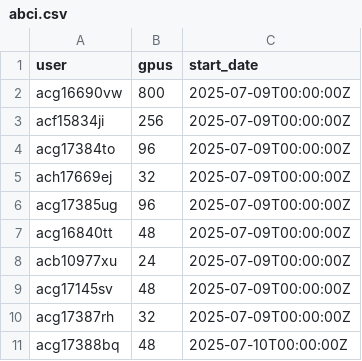
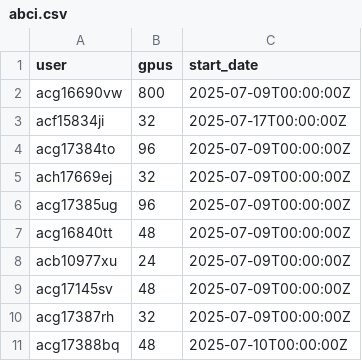
Before and after one commit to llm-jp/cluster-limits, a CSV file: abci.csv, drawn as a sheet.

Commit message:
0134: Update node count (32→8) (#17)

```diff
--- a/abci.csv
+++ b/abci.csv
@@ -2,3 +2,3 @@ user,gpus,start_date
 acg16690vw,800,2025-07-09T00:00:00Z
-acf15834ji,256,2025-07-09T00:00:00Z
+acf15834ji,32,2025-07-17T00:00:00Z
 acg17384to,96,2025-07-09T00:00:00Z
```
